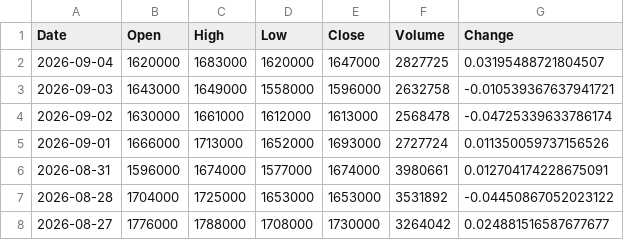
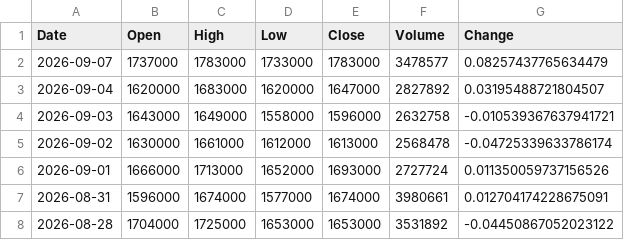
Before and after one commit to trizzen-jc/stock-data, a CSV file: data/Kospi/000660_SK하이닉스.csv, drawn as a sheet; only a part is shown; the shorter side is filled out with more unchanged rows.

```diff
--- a/data/Kospi/000660_SK하이닉스.csv
+++ b/data/Kospi/000660_SK하이닉스.csv
@@ -1,3 +1,4 @@
 Date,Open,High,Low,Close,Volume,Change
-2026-09-04,1620000,1683000,1620000,1647000,2827725,0.03195488721804507
+2026-09-07,1737000,1783000,1733000,1783000,3478577,0.08257437765634479
+2026-09-04,1620000,1683000,1620000,1647000,2827892,0.03195488721804507
 2026-09-03,1643000,1649000,1558000,1596000,2632758,-0.010539367637941721
```
Also changed, not shown: data/Kosdaq/196170_알테오젠.csv, data/Kosdaq/277810_레인보우로보틱스.csv, 38 other files.
